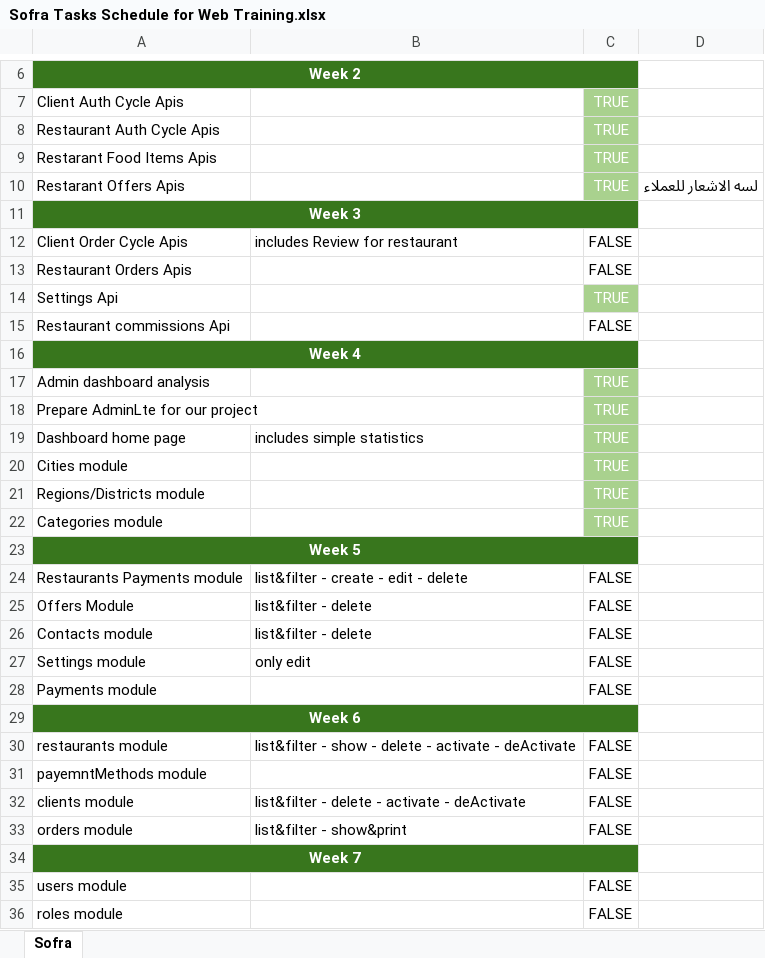
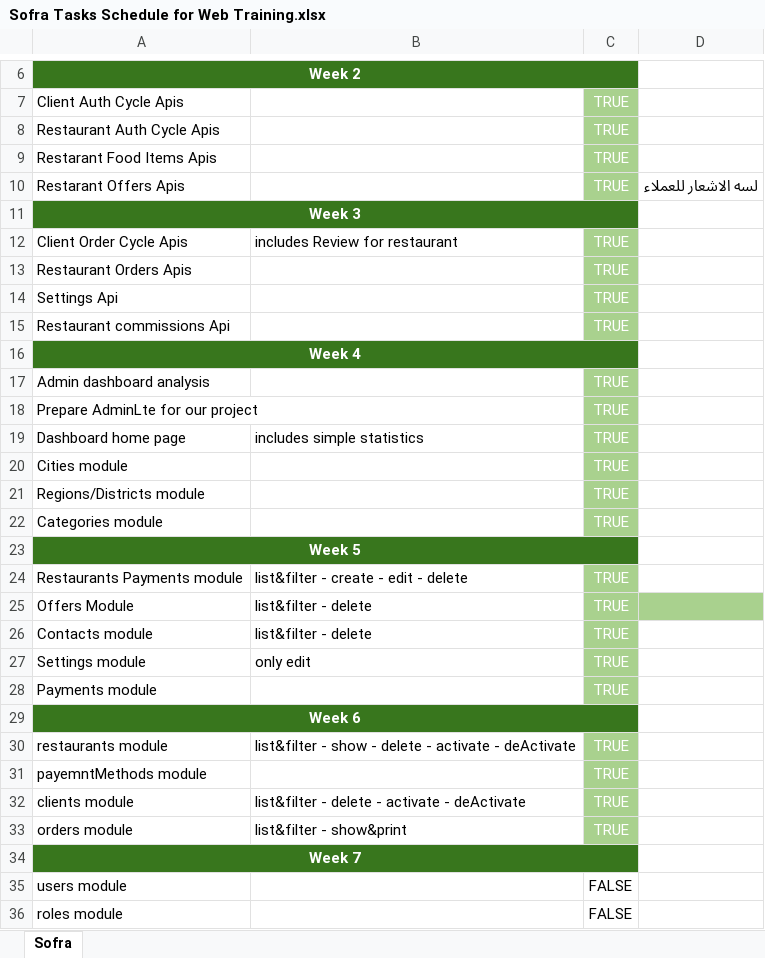
Before and after one commit to yasser22269/SofraTrainningLaravel, an Excel workbook: app/Sofra Tasks Schedule for Web Training.xlsx, sheet Sofra, drawn as a sheet; only a part is shown, gaps mark what is left out; values as stored, in another font and other column widths than the file's, no borders; the diff names each change by its address in the sheet, - before the commit and + after, or states it on an @@ line.

```diff
--- a/app/Sofra Tasks Schedule for Web Training.xlsx (sheet Sofra)
+++ b/app/Sofra Tasks Schedule for Web Training.xlsx (sheet Sofra)
-C12:C13: FALSE
+C12:C13: TRUE
@@ C12:C13 fill: none → #A9D18E, text colour: black → #FFFFFF @@
-C15: FALSE
+C15: TRUE
@@ C15 fill: none → #A9D18E, text colour: black → #FFFFFF @@
-C24:C28: FALSE
+C24:C28: TRUE
-C24 fill: none
+C24 fill: #A9D18E
-C24:C28 text colour: black
+C24:C28 text colour: #FFFFFF
-C25:D25 fill: none
+C25:D25 fill: #A9D18E
-C26:C28 fill: none
+C26:C28 fill: #A9D18E
-C30:C33: FALSE
+C30:C33: TRUE
@@ C30:C33 fill: none → #A9D18E, text colour: black → #FFFFFF @@
```
Also changed, not shown: 1 other file.
